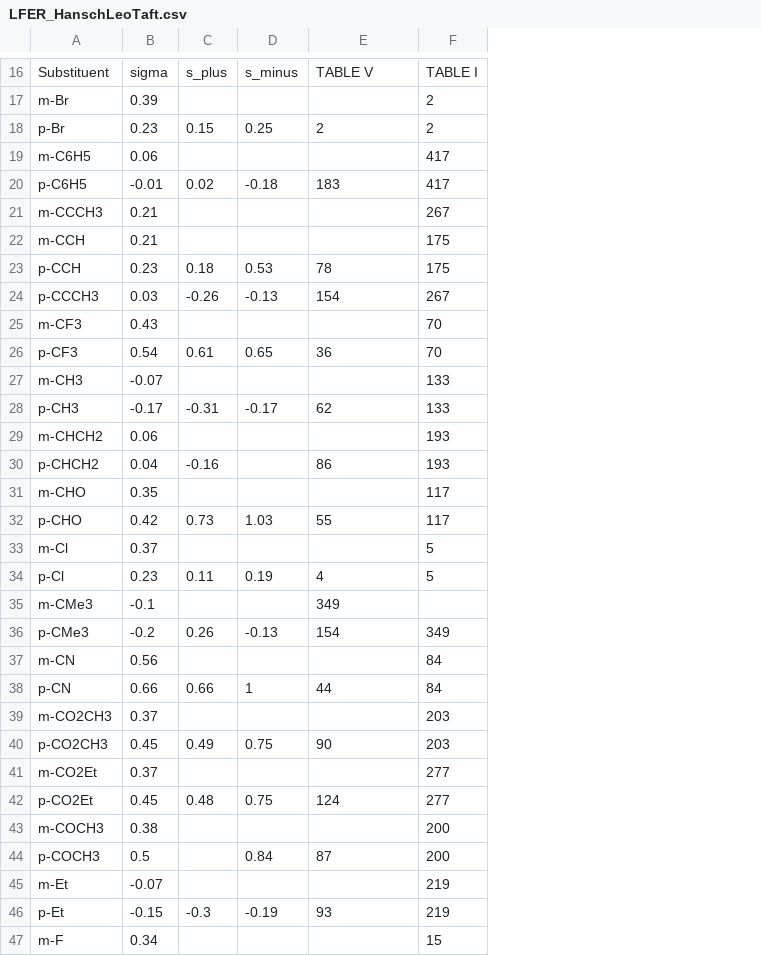
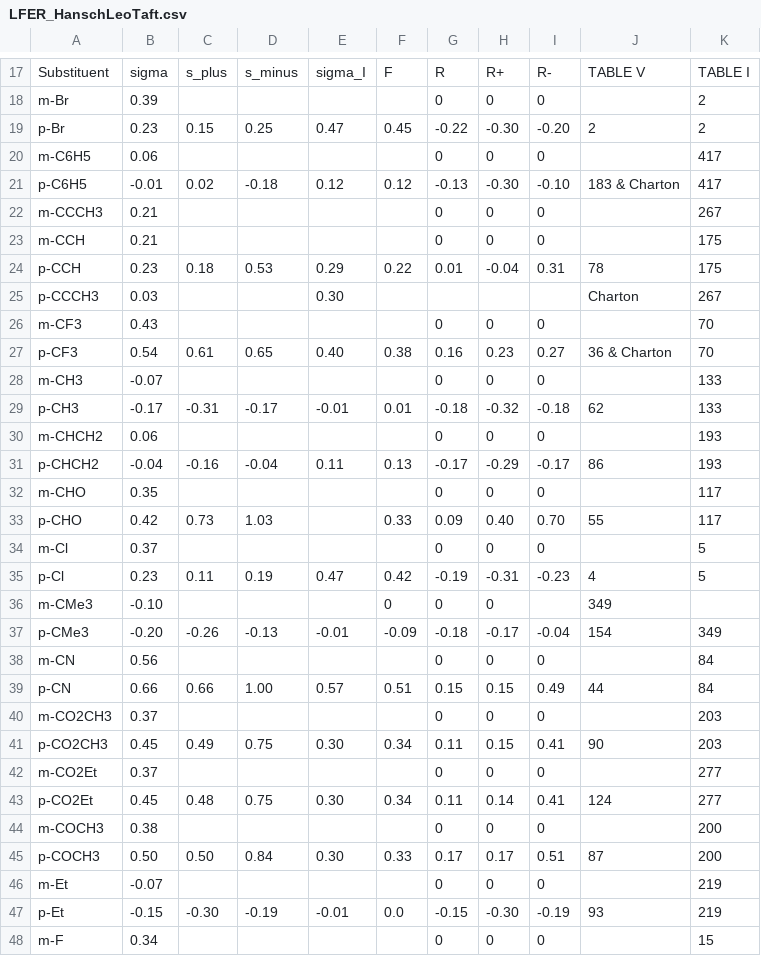
Before and after one commit to blinkletter/LFER-QSAR, a CSV file: data/LFER_HanschLeoTaft.csv, drawn as a sheet; only a part is shown, gaps mark what is left out; addresses are those after the commit; the diff covers the shown part only; the diff names each change by its address in the sheet, - before the commit and + after, or states it on an @@ line.

```diff
--- a/data/LFER_HanschLeoTaft.csv
+++ b/data/LFER_HanschLeoTaft.csv
+column E, rows 17-47: sigma_I |  | 0.47 |  | 0.12 |  |  | 0.29 | 0.30 |  | 0.40 |  | -0.01 |  | 0.11 |  |  |  | 0.47 |  | -0.01 |  | 0.57 |  | 0.30 |  | 0.30 |  | 0.30 |  | -0.01
+column F, rows 17-47: F |  | 0.45 |  | 0.12 |  |  | 0.22 |  |  | 0.38 |  | 0.01 |  | 0.13 |  | 0.33 |  | 0.42 | 0 | -0.09 |  | 0.51 |  | 0.34 |  | 0.34 |  | 0.33 |  | 0.0
+column G, rows 17-48: R | 0 | -0.22 | 0 | -0.13 | 0 | 0 | 0.01 |  | 0 | 0.16 | 0 | -0.18 | 0 | -0.17 | 0 | 0.09 | 0 | -0.19 | 0 | -0.18 | 0 | 0.15 | 0 | 0.11 | 0 | 0.11 | 0 | 0.17 | 0 | -0.15 | 0
+column H, rows 17-48: R+ | 0 | -0.30 | 0 | -0.30 | 0 | 0 | -0.04 |  | 0 | 0.23 | 0 | -0.32 | 0 | -0.29 | 0 | 0.40 | 0 | -0.31 | 0 | -0.17 | 0 | 0.15 | 0 | 0.15 | 0 | 0.14 | 0 | 0.17 | 0 | -0.30 | 0
+column I, rows 17-48: R- | 0 | -0.20 | 0 | -0.10 | 0 | 0 | 0.31 |  | 0 | 0.27 | 0 | -0.18 | 0 | -0.17 | 0 | 0.70 | 0 | -0.23 |  | -0.04 | 0 | 0.49 | 0 | 0.41 | 0 | 0.41 | 0 | 0.51 | 0 | -0.19 | 0
-J21: 183
+J21: 183 & Charton
-C25: -0.26
+C25: (empty)
-D25: -0.13
+D25: (empty)
-J25: 154
+J25: Charton
-J27: 36
+J27: 36 & Charton
-B31: 0.04
+B31: -0.04
-D31: (empty)
+D31: -0.04
-B36: -0.1
+B36: -0.10
-B37: -0.2
+B37: -0.20
-C37: 0.26
+C37: -0.26
-D39: 1
+D39: 1.00
-B45: 0.5
+B45: 0.50
-C45: (empty)
+C45: 0.50
-C47: -0.3
+C47: -0.30
```
Also changed, not shown: 1 added row, 2 removed rows and 17 edited cells elsewhere in this file, 1 other file.
